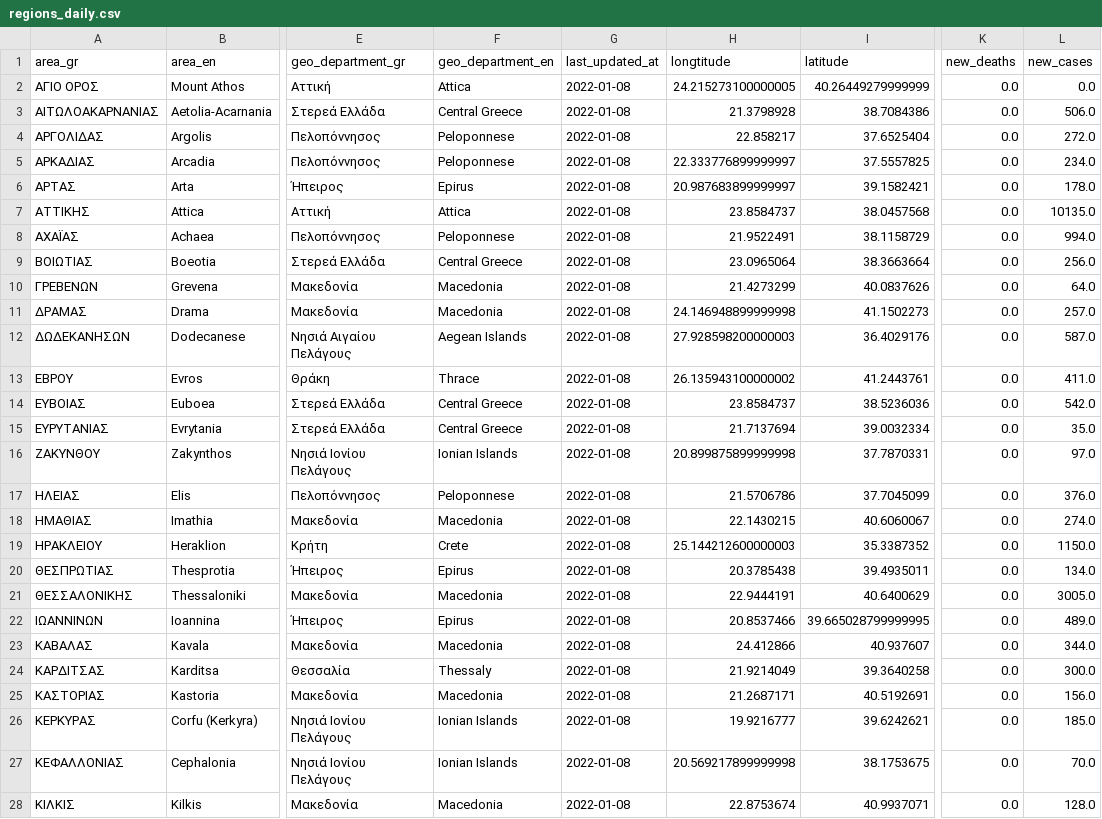
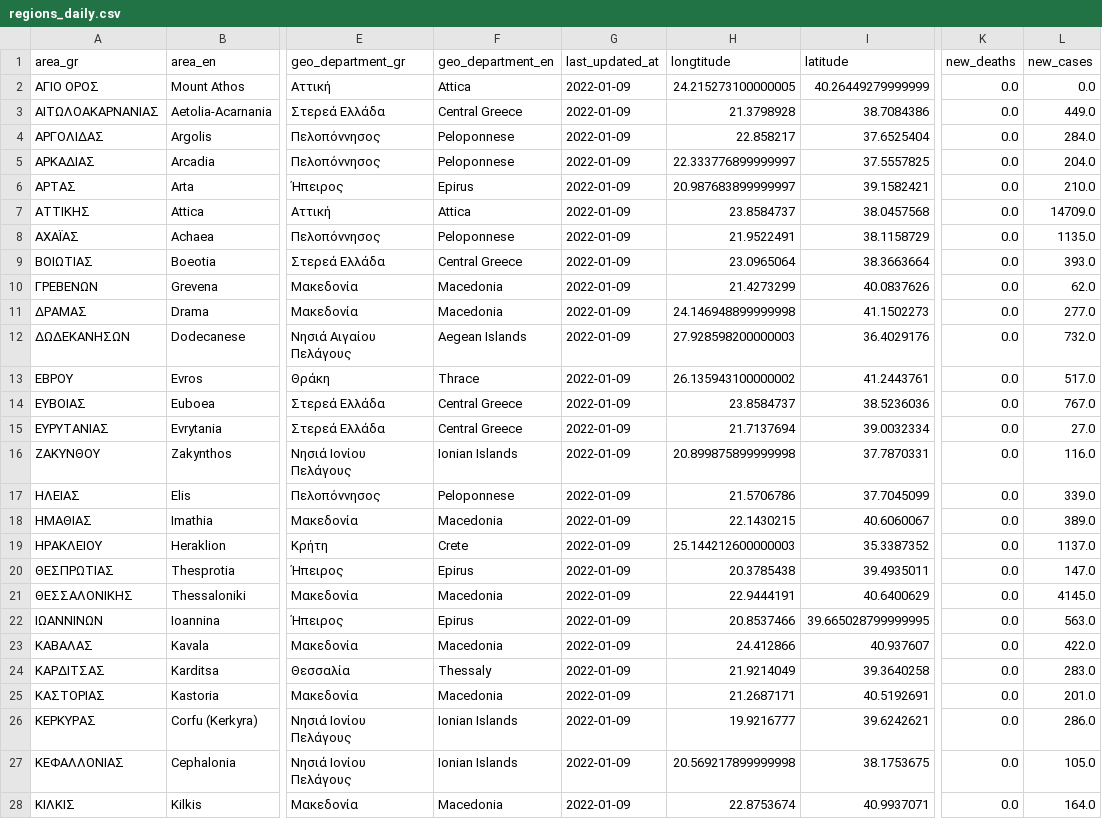
Before and after one commit to Covid-19-Response-Greece/covid19-data-greece, a CSV file: data/greece/regional/regions_daily.csv, drawn as a sheet; only a part is shown, gaps mark what is left out; the diff covers the shown part only; the diff names each change by its address in the sheet, - before the commit and + after, or states it on an @@ line.

```diff
--- a/data/greece/regional/regions_daily.csv
+++ b/data/greece/regional/regions_daily.csv
-G2:G28 (last_updated_at): 2022-01-08
+G2:G28 (last_updated_at): 2022-01-09
-L3 (new_cases): 506.0
+L3 (new_cases): 449.0
-L4 (new_cases): 272.0
+L4 (new_cases): 284.0
-L5 (new_cases): 234.0
+L5 (new_cases): 204.0
-L6 (new_cases): 178.0
+L6 (new_cases): 210.0
-L7 (new_cases): 10135.0
+L7 (new_cases): 14709.0
-L8 (new_cases): 994.0
+L8 (new_cases): 1135.0
-L9 (new_cases): 256.0
+L9 (new_cases): 393.0
-L10 (new_cases): 64.0
+L10 (new_cases): 62.0
-L11 (new_cases): 257.0
+L11 (new_cases): 277.0
-L12 (new_cases): 587.0
+L12 (new_cases): 732.0
-L13 (new_cases): 411.0
+L13 (new_cases): 517.0
-L14 (new_cases): 542.0
+L14 (new_cases): 767.0
-L15 (new_cases): 35.0
+L15 (new_cases): 27.0
-L16 (new_cases): 97.0
+L16 (new_cases): 116.0
-L17 (new_cases): 376.0
+L17 (new_cases): 339.0
-L18 (new_cases): 274.0
+L18 (new_cases): 389.0
-L19 (new_cases): 1150.0
+L19 (new_cases): 1137.0
-L20 (new_cases): 134.0
+L20 (new_cases): 147.0
-L21 (new_cases): 3005.0
+L21 (new_cases): 4145.0
-L22 (new_cases): 489.0
+L22 (new_cases): 563.0
-L23 (new_cases): 344.0
+L23 (new_cases): 422.0
-L24 (new_cases): 300.0
+L24 (new_cases): 283.0
-L25 (new_cases): 156.0
+L25 (new_cases): 201.0
-L26 (new_cases): 185.0
+L26 (new_cases): 286.0
-L27 (new_cases): 70.0
+L27 (new_cases): 105.0
-L28 (new_cases): 128.0
+L28 (new_cases): 164.0
```
Also changed, not shown: 50 edited cells elsewhere in this file, data/greece/regional/regions_cumulative.csv, data/greece/regional/regions_history_cases.csv, 5 other files.
